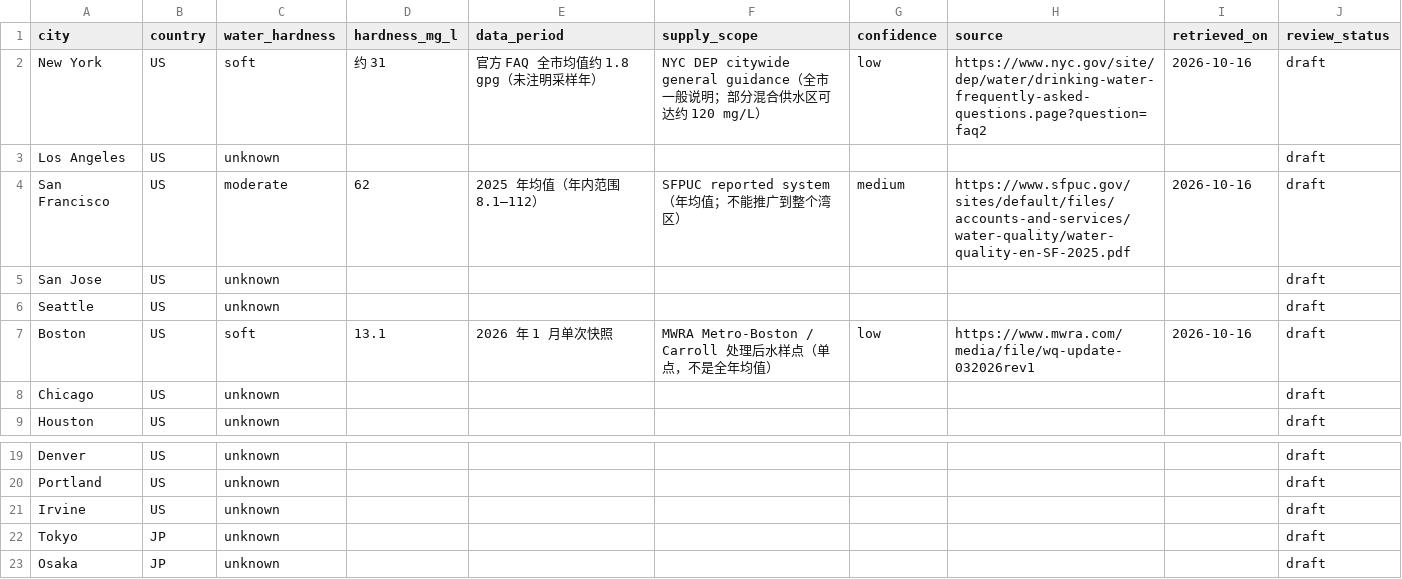
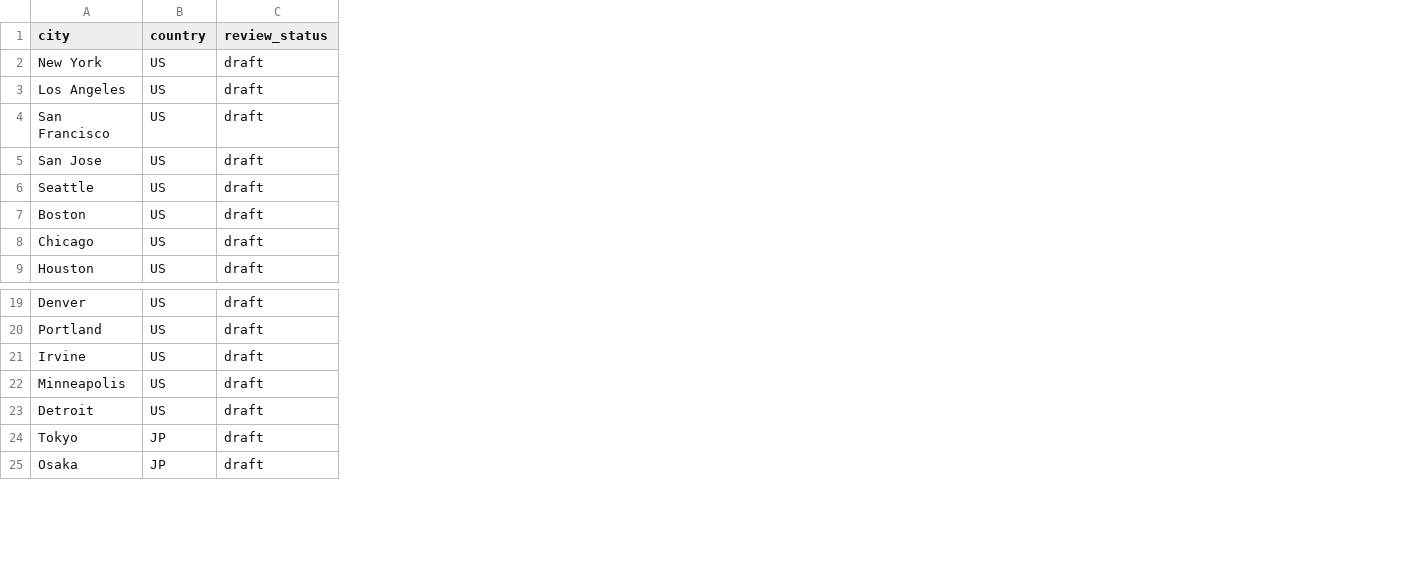
Before and after one commit to sprite2140-art/skincare, a CSV file: data/cities.csv, drawn as a sheet; only a part is shown, gaps mark what is left out; removed rows and columns are numbered as before the commit, all else as after; the diff names each change by its address in the sheet, - before the commit and + after, or states it on an @@ line.

```diff
--- a/data/cities.csv
+++ b/data/cities.csv
-column C (water_hardness), rows 2-9: soft | unknown | moderate | unknown | unknown | soft | unknown | unknown; rows 19-23: all unknown
-column D (hardness_mg_l), rows 2-7: 约 31 |  | 62 |  |  | 13.1
-column E (data_period), rows 2-7: 官方 FAQ 全市均值约 1.8 gpg（未注明采样年） |  | 2025 年均值（年内范围 8.1–112） |  |  | 2026 年 1 月单次快照
-column F (supply_scope), rows 2-7: NYC DEP citywide general guidance（全市一般说明；部分混合供水区可达约 120 mg/L） |  | SFPUC reported system（年均值；不能推广到整个湾区） |  |  | MWRA Metro-Boston / Carroll 处理后水样点（单点，不是全年均值）
-column G (confidence), rows 2-7: low |  | medium |  |  | low
-column H (source), rows 2-7: https://www.nyc.gov/site/dep/water/drinking-water-frequently-asked-questions.page?question=faq2 |  | https://www.sfpuc.gov/sites/default/files/accounts-and-services/water-quality/water-quality-en-SF-2025.pdf |  |  | https://www.mwra.com/media/file/wq-update-032026rev1
-column I (retrieved_on), rows 2-7: 2026-10-16 |  | 2026-10-16 |  |  | 2026-10-16
+row 22: Minneapolis | US | draft
+row 23: Detroit | US | draft
```
Also changed, not shown: 21 other files.
